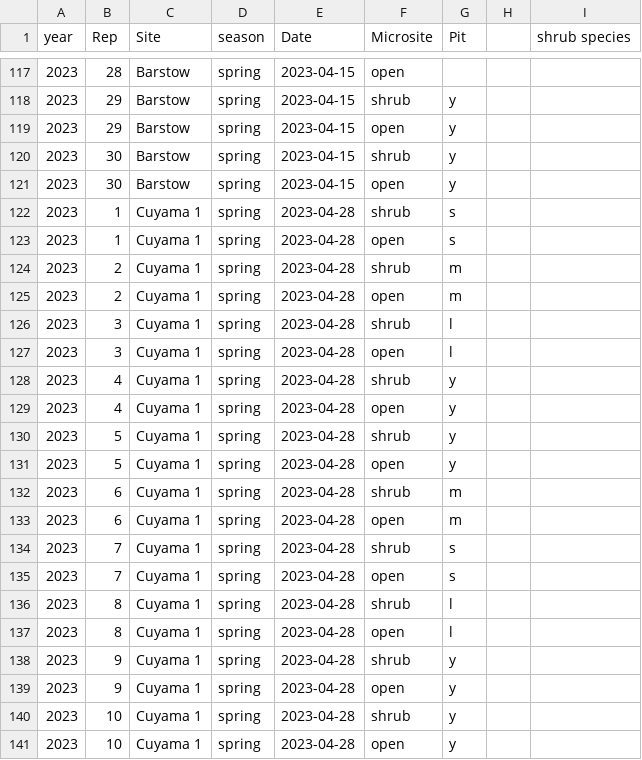
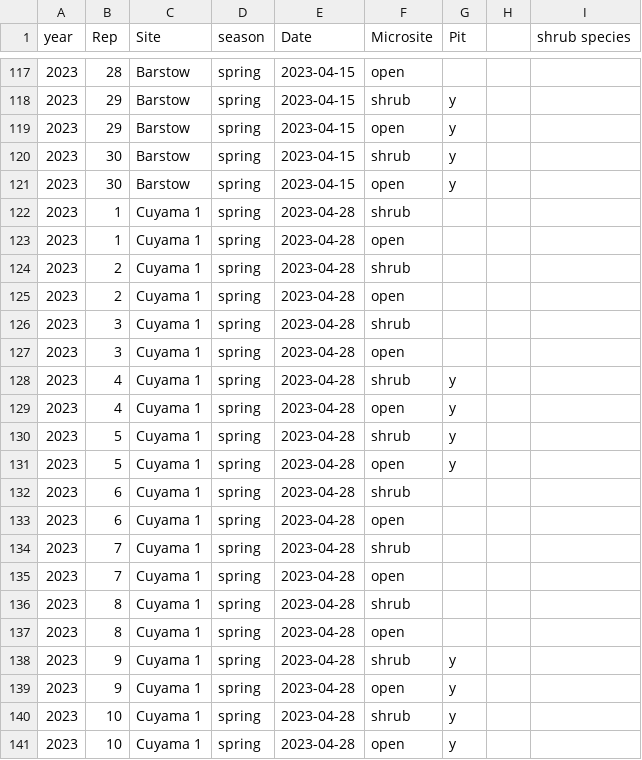
Before and after one commit to jennabraun/stressgradient_ants_seeds, a CSV file: Raw Data/reps.csv, drawn as a sheet; only a part is shown, gaps mark what is left out; the diff covers the shown part only.

```diff
--- a/Raw Data/reps.csv
+++ b/Raw Data/reps.csv
@@ -121,8 +121,8 @@ year,Rep,Site,season,Date,Microsite,Pit,,shrub species
 2023,30,Barstow,spring,2023-04-15,open,y,,
-2023,1,Cuyama 1,spring,2023-04-28,shrub,s,,
-2023,1,Cuyama 1,spring,2023-04-28,open,s,,
-2023,2,Cuyama 1,spring,2023-04-28,shrub,m,,
-2023,2,Cuyama 1,spring,2023-04-28,open,m,,
-2023,3,Cuyama 1,spring,2023-04-28,shrub,l,,
-2023,3,Cuyama 1,spring,2023-04-28,open,l,,
+2023,1,Cuyama 1,spring,2023-04-28,shrub,,,
+2023,1,Cuyama 1,spring,2023-04-28,open,,,
+2023,2,Cuyama 1,spring,2023-04-28,shrub,,,
+2023,2,Cuyama 1,spring,2023-04-28,open,,,
+2023,3,Cuyama 1,spring,2023-04-28,shrub,,,
+2023,3,Cuyama 1,spring,2023-04-28,open,,,
 2023,4,Cuyama 1,spring,2023-04-28,shrub,y,,
@@ -131,8 +131,8 @@ year,Rep,Site,season,Date,Microsite,Pit,,shrub species
 2023,5,Cuyama 1,spring,2023-04-28,open,y,,
-2023,6,Cuyama 1,spring,2023-04-28,shrub,m,,
-2023,6,Cuyama 1,spring,2023-04-28,open,m,,
-2023,7,Cuyama 1,spring,2023-04-28,shrub,s,,
-2023,7,Cuyama 1,spring,2023-04-28,open,s,,
-2023,8,Cuyama 1,spring,2023-04-28,shrub,l,,
-2023,8,Cuyama 1,spring,2023-04-28,open,l,,
+2023,6,Cuyama 1,spring,2023-04-28,shrub,,,
+2023,6,Cuyama 1,spring,2023-04-28,open,,,
+2023,7,Cuyama 1,spring,2023-04-28,shrub,,,
+2023,7,Cuyama 1,spring,2023-04-28,open,,,
+2023,8,Cuyama 1,spring,2023-04-28,shrub,,,
+2023,8,Cuyama 1,spring,2023-04-28,open,,,
 2023,9,Cuyama 1,spring,2023-04-28,shrub,y,,
```
Also changed, not shown: 36 edited cells elsewhere in this file, Raw Data/anttraits.csv, Raw Data/pitfall_arth.csv, 28 other files.
